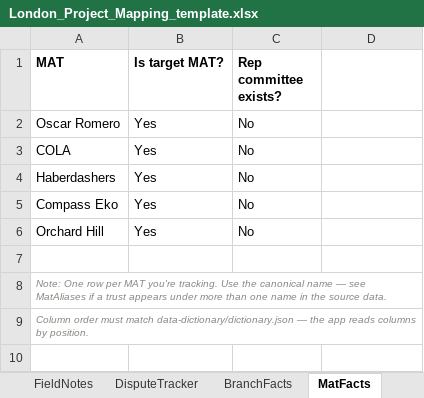
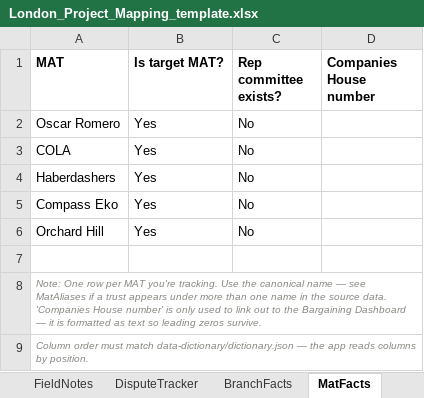
Before and after one commit to callumcant/callumcant.github.io, an Excel workbook: london-mapping/workbook-template/London_Project_Mapping_template.xlsx, sheet MatFacts, drawn as a sheet; values as stored, in another font and other column widths than the file's, no borders; table styles not drawn; the diff names each change by its address in the sheet, - before the commit and + after, or states it on an @@ line.

```diff
--- a/london-mapping/workbook-template/London_Project_Mapping_template.xlsx (sheet MatFacts)
+++ b/london-mapping/workbook-template/London_Project_Mapping_template.xlsx (sheet MatFacts)
-D1: (empty)
+D1: Companies House number
-A8 (MAT): …source data.
+A8 (MAT): …source data. 'Companies House number' is only used to link out to the Bargaining Dashboard — it is formatted as text so leading zeros survive.
```
Also changed, not shown: 11 other files.
